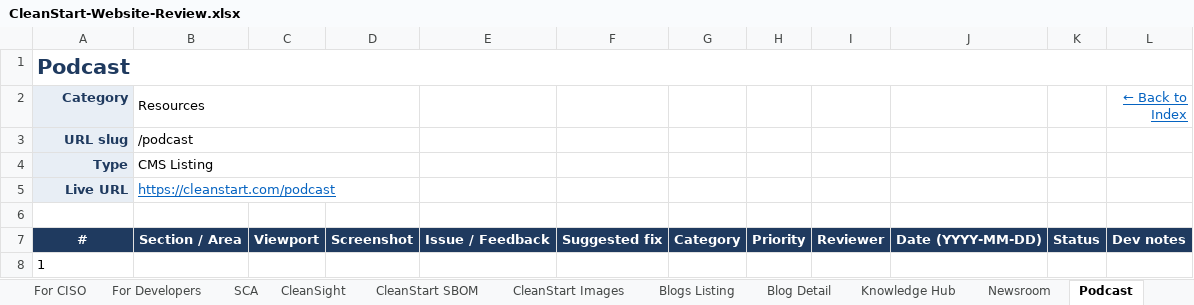
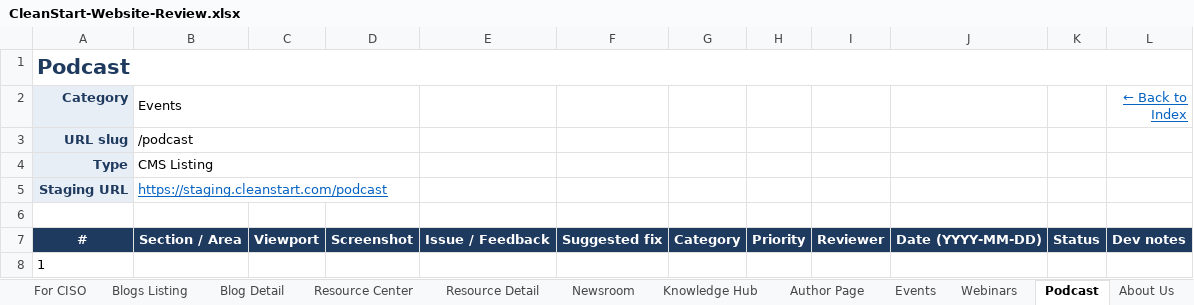
Before and after one commit to digibranders/cleanstart-web, an Excel workbook: CleanStart-Website-Review.xlsx, sheet Podcast, drawn as a sheet; only a part is shown; values as stored, in another font and other column widths than the file's, no borders; removed rows and columns are numbered as before the commit, all else as after; the diff names each change by its address in the sheet, - before the commit and + after, or states it on an @@ line.

```diff
--- a/CleanStart-Website-Review.xlsx (sheet Podcast)
+++ b/CleanStart-Website-Review.xlsx (sheet Podcast)
@@ sheet tab order changed: For CISO | Blogs Listing | Blog Detail | Resource Center | Resource Detail | Newsroom | Knowledge Hub | Author Page | Events | Webinars | Podcast | About Us @@
-B2: Resources
+B2: Events
-row 5: Live URL | https://cleanstart.com/podcast
+row 5: Staging URL | https://staging.cleanstart.com/podcast
```
Also changed, not shown: sheet Index, sheet README, sheet For CISO, sheet For Developers, sheet Author Page, sheet Blog Detail, 27 more sheets, 1 other file.
